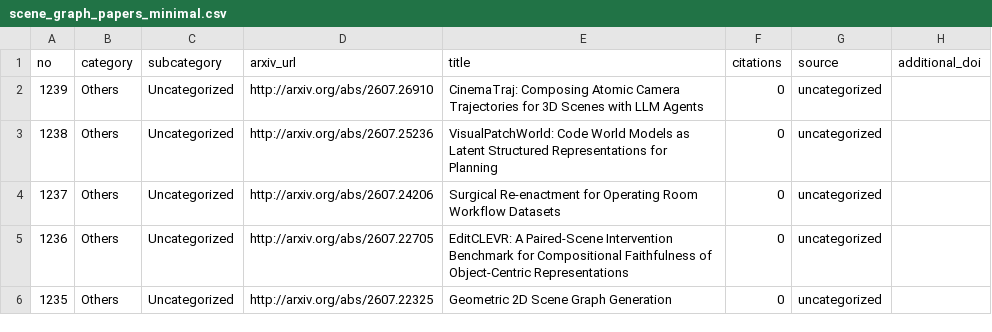
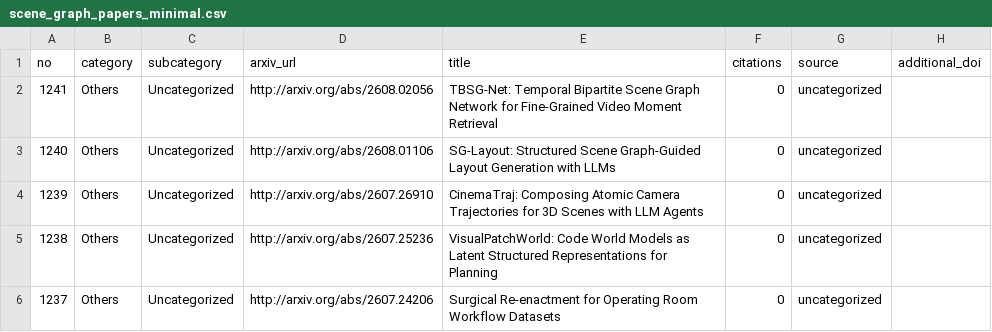
Before and after one commit to blu-y/all-scene-graph-papers, a CSV file: csvs/scene_graph_papers_minimal.csv, drawn as a sheet; only a part is shown; the shorter side is filled out with more unchanged rows.

```diff
--- a/csvs/scene_graph_papers_minimal.csv
+++ b/csvs/scene_graph_papers_minimal.csv
@@ -1,2 +1,4 @@
 no,category,subcategory,arxiv_url,title,citations,source,additional_doi
+1241,Others,Uncategorized,http://arxiv.org/abs/2608.02056 ,TBSG-Net: Temporal Bipartite Scene Graph Network for Fine-Grained Video Moment Retrieval,0,uncategorized,
+1240,Others,Uncategorized,http://arxiv.org/abs/2608.01106 ,SG-Layout: Structured Scene Graph-Guided Layout Generation with LLMs,0,uncategorized,
 1239,Others,Uncategorized,http://arxiv.org/abs/2607.26910 ,CinemaTraj: Composing Atomic Camera Trajectories for 3D Scenes with LLM Agents,0,uncategorized,
```
Also changed, not shown: 5 other files.
